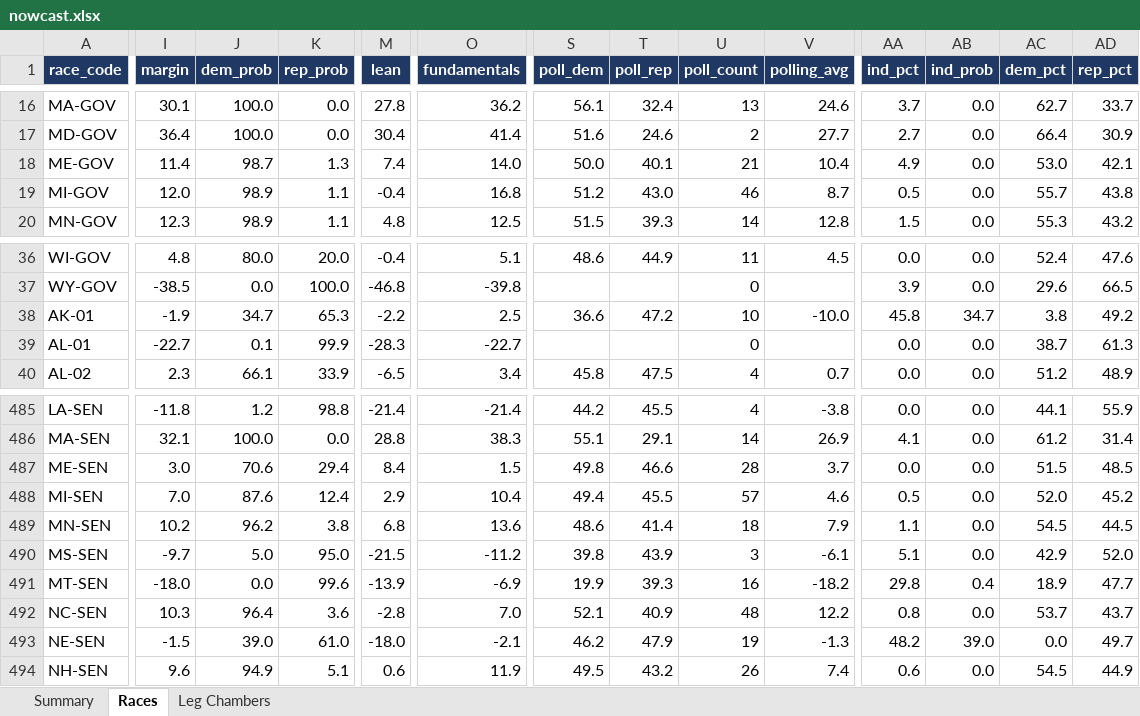
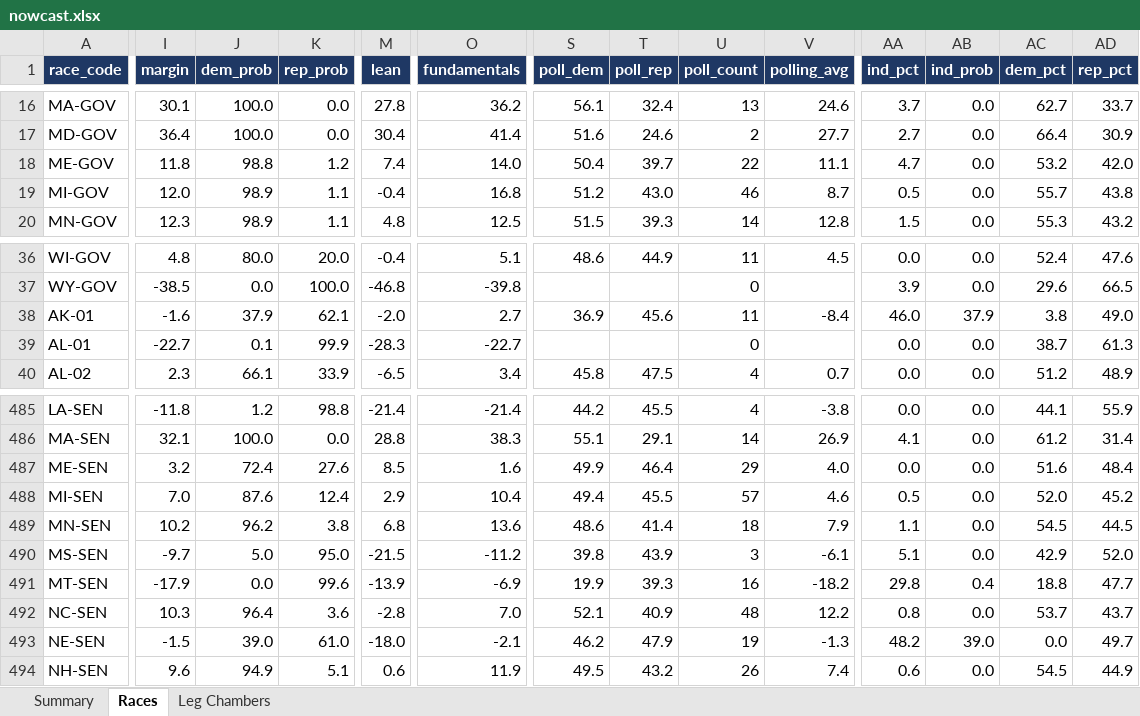
Before and after one commit to ElectIndex/26_us_forecast_data, an Excel workbook: output/nowcast.xlsx, sheet Races, drawn as a sheet; only a part is shown, gaps mark what is left out; values as stored, in another font and other column widths than the file's, no borders; the diff covers the shown part only; the diff names each change by its address in the sheet, - before the commit and + after, or states it on an @@ line.

```diff
--- a/output/nowcast.xlsx (sheet Races)
+++ b/output/nowcast.xlsx (sheet Races)
-I18 (margin): 11.4
+I18 (margin): 11.8
-J18 (dem_prob): 98.7
+J18 (dem_prob): 98.8
-K18 (rep_prob): 1.3
+K18 (rep_prob): 1.2
-S18 (poll_dem): 50.0
+S18 (poll_dem): 50.4
-T18 (poll_rep): 40.1
+T18 (poll_rep): 39.7
-U18 (poll_count): 21
+U18 (poll_count): 22
-V18 (polling_avg): 10.4
+V18 (polling_avg): 11.1
-AA18 (ind_pct): 4.9
+AA18 (ind_pct): 4.7
-AC18 (dem_pct): 53.0
+AC18 (dem_pct): 53.2
-AD18 (rep_pct): 42.1
+AD18 (rep_pct): 42.0
-I38 (margin): -1.9
+I38 (margin): -1.6
-J38 (dem_prob): 34.7
+J38 (dem_prob): 37.9
-K38 (rep_prob): 65.3
+K38 (rep_prob): 62.1
-M38 (lean): -2.2
+M38 (lean): -2.0
-O38 (fundamentals): 2.5
+O38 (fundamentals): 2.7
-S38 (poll_dem): 36.6
+S38 (poll_dem): 36.9
-T38 (poll_rep): 47.2
+T38 (poll_rep): 45.6
-U38 (poll_count): 10
+U38 (poll_count): 11
-V38 (polling_avg): -10.0
+V38 (polling_avg): -8.4
-AA38 (ind_pct): 45.8
+AA38 (ind_pct): 46.0
-AB38 (ind_prob): 34.7
+AB38 (ind_prob): 37.9
-AD38 (rep_pct): 49.2
+AD38 (rep_pct): 49.0
-I487 (margin): 3.0
+I487 (margin): 3.2
-J487 (dem_prob): 70.6
+J487 (dem_prob): 72.4
-K487 (rep_prob): 29.4
+K487 (rep_prob): 27.6
-M487 (lean): 8.4
+M487 (lean): 8.5
-O487 (fundamentals): 1.5
+O487 (fundamentals): 1.6
-S487 (poll_dem): 49.8
+S487 (poll_dem): 49.9
-T487 (poll_rep): 46.6
+T487 (poll_rep): 46.4
-U487 (poll_count): 28
+U487 (poll_count): 29
-V487 (polling_avg): 3.7
+V487 (polling_avg): 4.0
-AC487 (dem_pct): 51.5
+AC487 (dem_pct): 51.6
-AD487 (rep_pct): 48.5
+AD487 (rep_pct): 48.4
-I491 (margin): -18.0
+I491 (margin): -17.9
-AC491 (dem_pct): 18.9
+AC491 (dem_pct): 18.8
```
Also changed, not shown: 29 edited cells elsewhere in this sheet, sheet Summary, sheet Leg Chambers, 47 other files.
